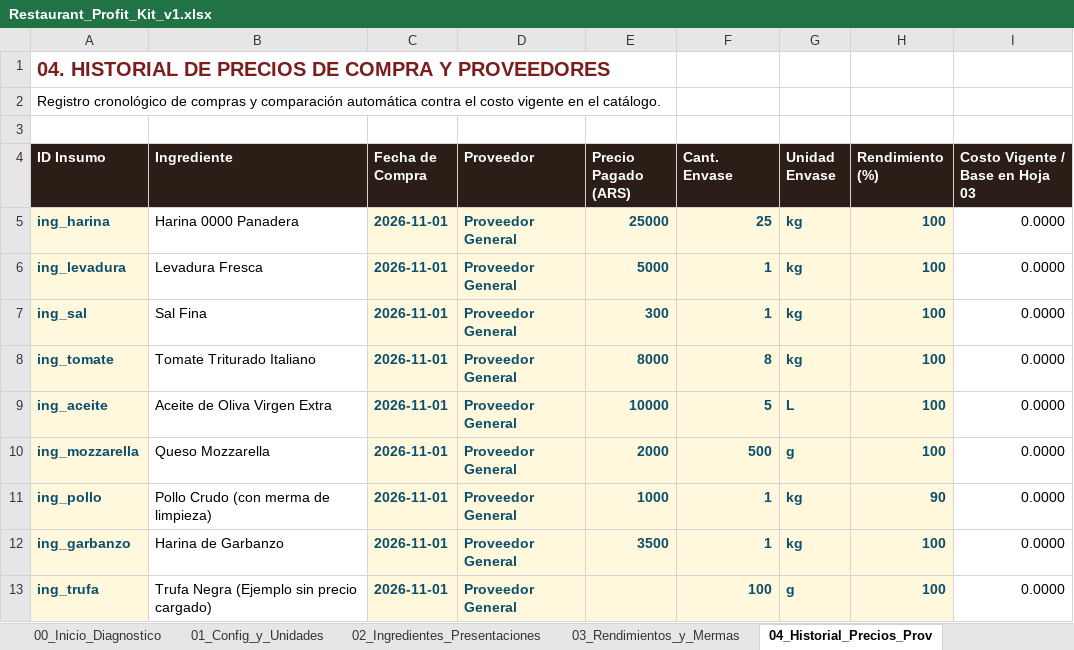
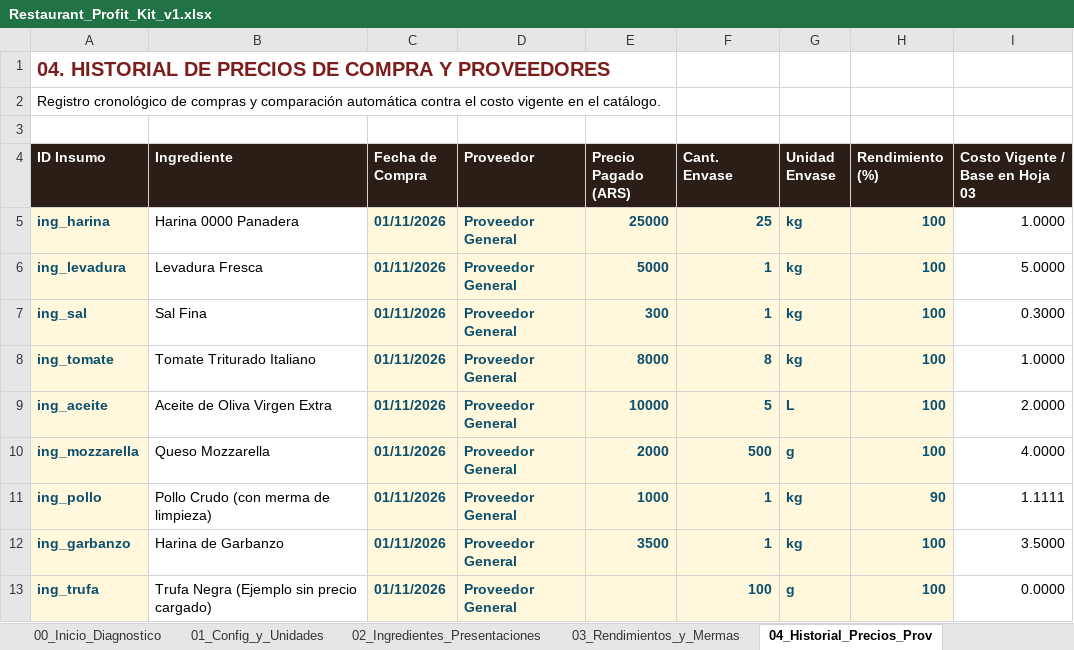
Before and after one commit to poonkrocker/pizzalog, an Excel workbook: docs/release/Restaurant_Profit_Kit_v1.xlsx, sheet 04_Historial_Precios_Prov, drawn as a sheet; values as stored, in another font and other column widths than the file's, no borders; the diff names each change by its address in the sheet, - before the commit and + after, or states it on an @@ line.

Commit message:
feat(tools): complete audit tasks 2.5 to 4.7 (Excel i18n/parity, Tools security/versioning/backups, smart importer)

```diff
--- a/docs/release/Restaurant_Profit_Kit_v1.xlsx (sheet 04_Historial_Precios_Prov)
+++ b/docs/release/Restaurant_Profit_Kit_v1.xlsx (sheet 04_Historial_Precios_Prov)
-C5:C13 (Fecha de Compra): 2026-11-01
+C5:C13 (Fecha de Compra): 01/11/2026
-I5 (Costo Vigente / Base en Hoja 03): 0.0000
+I5 (Costo Vigente / Base en Hoja 03): 1.0000
-I6 (Costo Vigente / Base en Hoja 03): 0.0000
+I6 (Costo Vigente / Base en Hoja 03): 5.0000
-I7 (Costo Vigente / Base en Hoja 03): 0.0000
+I7 (Costo Vigente / Base en Hoja 03): 0.3000
-I8 (Costo Vigente / Base en Hoja 03): 0.0000
+I8 (Costo Vigente / Base en Hoja 03): 1.0000
-I9 (Costo Vigente / Base en Hoja 03): 0.0000
+I9 (Costo Vigente / Base en Hoja 03): 2.0000
-I10 (Costo Vigente / Base en Hoja 03): 0.0000
+I10 (Costo Vigente / Base en Hoja 03): 4.0000
-I11 (Costo Vigente / Base en Hoja 03): 0.0000
+I11 (Costo Vigente / Base en Hoja 03): 1.1111
-I12 (Costo Vigente / Base en Hoja 03): 0.0000
+I12 (Costo Vigente / Base en Hoja 03): 3.5000
```
Also changed, not shown: frontend/apps/tools/public/Restaurant_Profit_Kit_v1.xlsx, tools/Restaurant_Profit_Kit_v1.xlsx, 16 other files.
